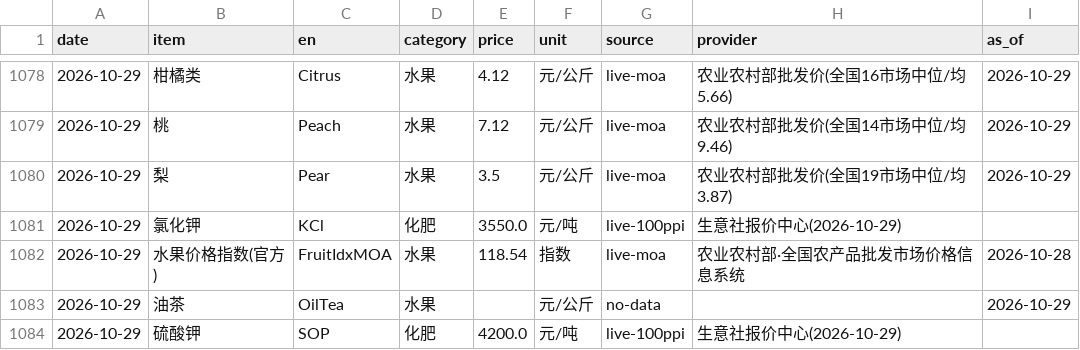
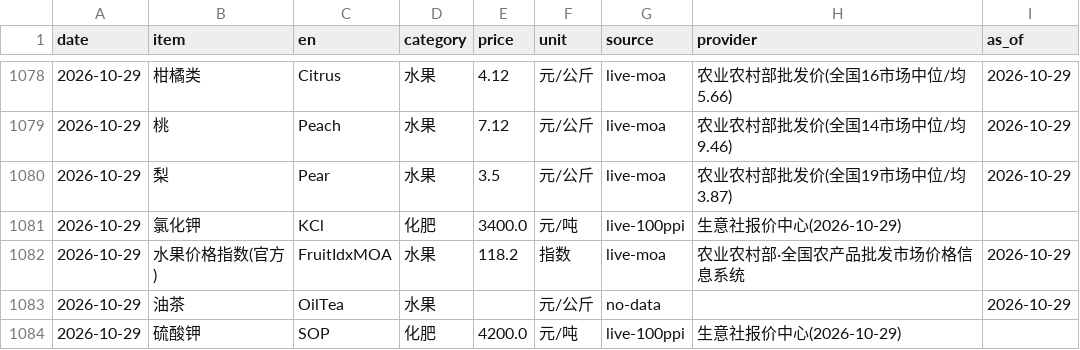
Before and after one commit to fenggg1988/agri-price-tracker, a CSV file: data/agri_prices.csv, drawn as a sheet; only a part is shown, gaps mark what is left out.

```diff
--- a/data/agri_prices.csv
+++ b/data/agri_prices.csv
@@ -1080,4 +1080,4 @@
 2026-10-29,梨,Pear,水果,3.5,元/公斤,live-moa,农业农村部批发价(全国19市场中位/均3.87),2026-10-29
-2026-10-29,氯化钾,KCl,化肥,3550.0,元/吨,live-100ppi,生意社报价中心(2026-10-29),
-2026-10-29,水果价格指数(官方),FruitIdxMOA,水果,118.54,指数,live-moa,农业农村部·全国农产品批发市场价格信息系统,2026-10-28
+2026-10-29,氯化钾,KCl,化肥,3400.0,元/吨,live-100ppi,生意社报价中心(2026-10-29),
+2026-10-29,水果价格指数(官方),FruitIdxMOA,水果,118.2,指数,live-moa,农业农村部·全国农产品批发市场价格信息系统,2026-10-29
 2026-10-29,油茶,OilTea,水果,,元/公斤,no-data,,2026-10-29
```
Also changed, not shown: 4 other files.
